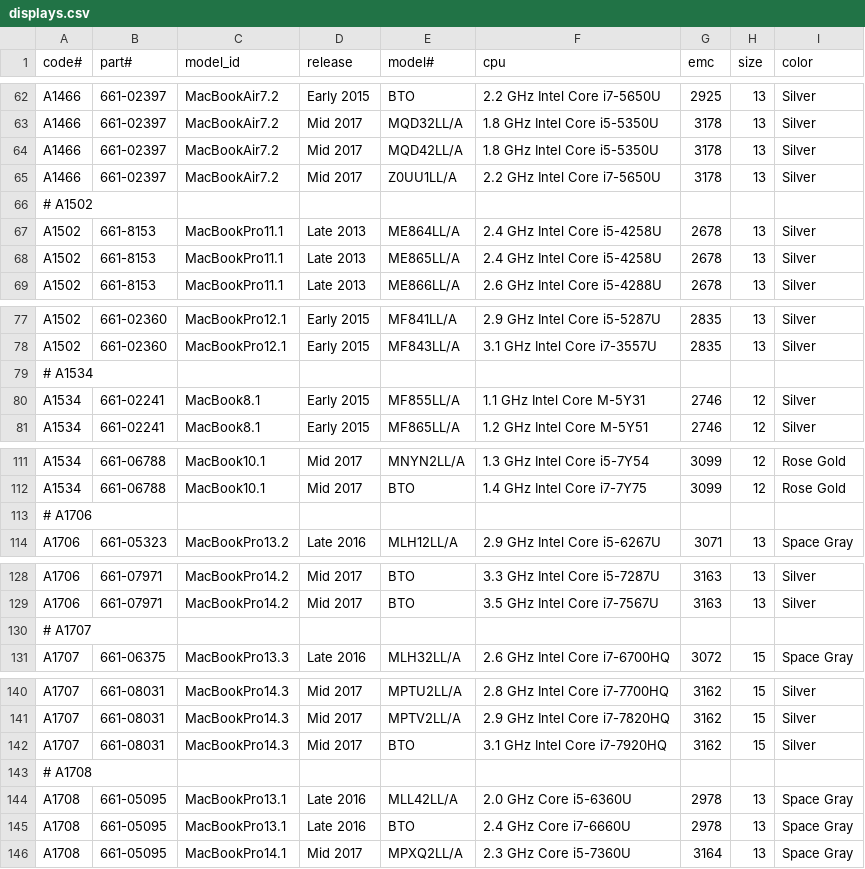
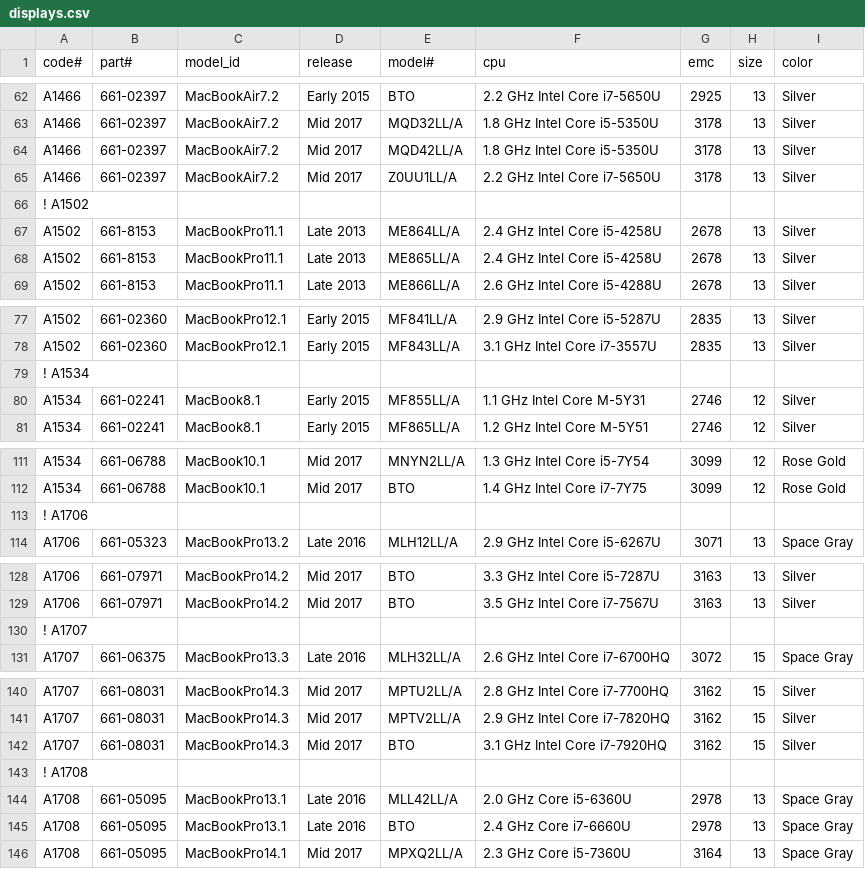
Before and after one commit to jeffreyfrederick/macmatch, a CSV file: displays.csv, drawn as a sheet; only a part is shown, gaps mark what is left out; the diff covers the shown part only.

```diff
--- a/displays.csv
+++ b/displays.csv
@@ -65,3 +65,3 @@ A1466,661-02397,MacBookAir7.2,Mid 2017,MQD42LL/A,1.8 GHz Intel Core i5-5350U,317
 A1466,661-02397,MacBookAir7.2,Mid 2017,Z0UU1LL/A,2.2 GHz Intel Core i7-5650U,3178,13,Silver
-# A1502
+! A1502
 A1502,661-8153,MacBookPro11.1,Late 2013,ME864LL/A,2.4 GHz Intel Core i5-4258U,2678,13,Silver
@@ -78,3 +78,3 @@ A1502,661-02360,MacBookPro12.1,Early 2015,MF841LL/A,2.9 GHz Intel Core i5-5287U,
 A1502,661-02360,MacBookPro12.1,Early 2015,MF843LL/A,3.1 GHz Intel Core i7-3557U,2835,13,Silver
-# A1534
+! A1534
 A1534,661-02241,MacBook8.1,Early 2015,MF855LL/A,1.1 GHz Intel Core M-5Y31,2746,12,Silver
@@ -112,3 +112,3 @@ A1534,661-06788,MacBook10.1,Mid 2017,MNYN2LL/A,1.3 GHz Intel Core i5-7Y54,3099,1
 A1534,661-06788,MacBook10.1,Mid 2017,BTO,1.4 GHz Intel Core i7-7Y75,3099,12,Rose Gold
-# A1706
+! A1706
 A1706,661-05323,MacBookPro13.2,Late 2016,MLH12LL/A,2.9 GHz Intel Core i5-6267U,3071,13,Space Gray
@@ -129,3 +129,3 @@ A1706,661-07971,MacBookPro14.2,Mid 2017,BTO,3.3 GHz Intel Core i5-7287U,3163,13,
 A1706,661-07971,MacBookPro14.2,Mid 2017,BTO,3.5 GHz Intel Core i7-7567U,3163,13,Silver
-# A1707
+! A1707
 A1707,661-06375,MacBookPro13.3,Late 2016,MLH32LL/A,2.6 GHz Intel Core i7-6700HQ,3072,15,Space Gray
@@ -142,3 +142,3 @@ A1707,661-08031,MacBookPro14.3,Mid 2017,MPTV2LL/A,2.9 GHz Intel Core i7-7820HQ,3
 A1707,661-08031,MacBookPro14.3,Mid 2017,BTO,3.1 GHz Intel Core i7-7920HQ,3162,15,Silver
-# A1708
+! A1708
 A1708,661-05095,MacBookPro13.1,Late 2016,MLL42LL/A,2.0 GHz Core i5-6360U,2978,13,Space Gray
```
Also changed, not shown: 24 edited cells elsewhere in this file.
